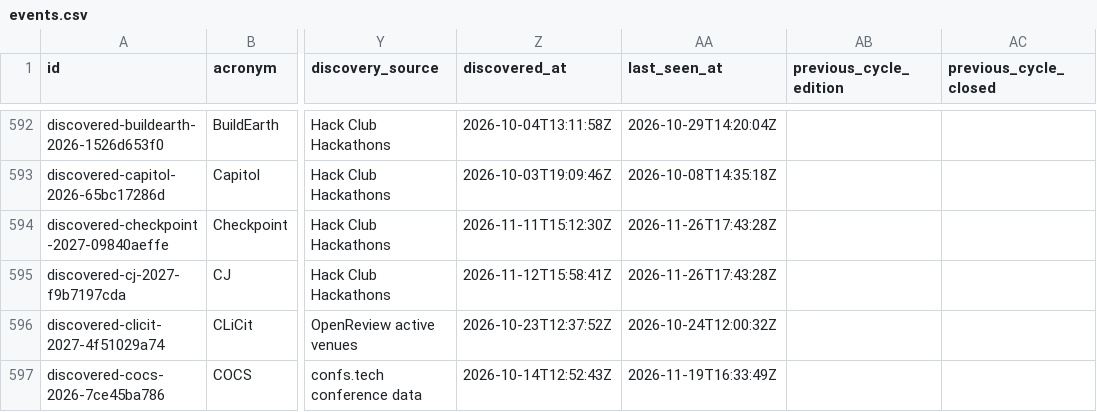
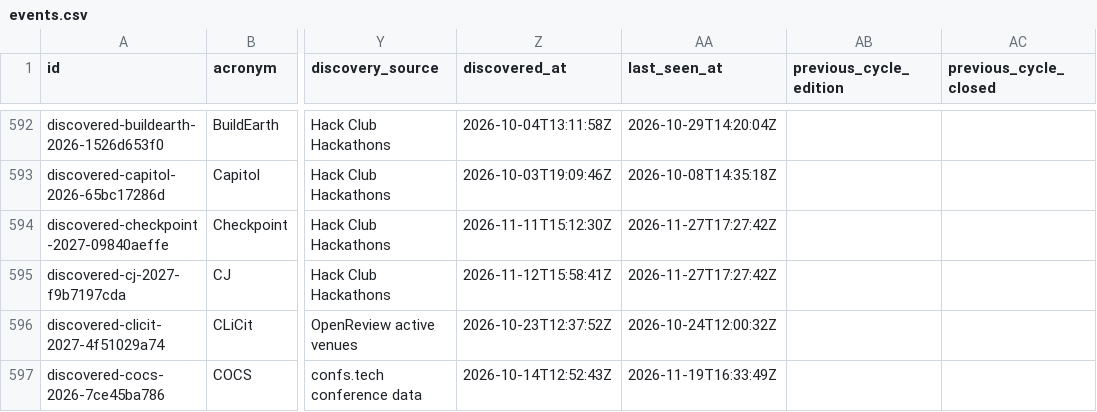
Before and after one commit to nil68657/deadline-compass, a CSV file: site/data/events.csv, drawn as a sheet; only a part is shown, gaps mark what is left out; the diff covers the shown part only; the diff names each change by its address in the sheet, - before the commit and + after, or states it on an @@ line.

```diff
--- a/site/data/events.csv
+++ b/site/data/events.csv
-AA594:AA595 (last_seen_at): 2026-11-26T17:43:28Z
+AA594:AA595 (last_seen_at): 2026-11-27T17:27:42Z
```
Also changed, not shown: 1 added row and 15 edited cells elsewhere in this file, 4 other files.
